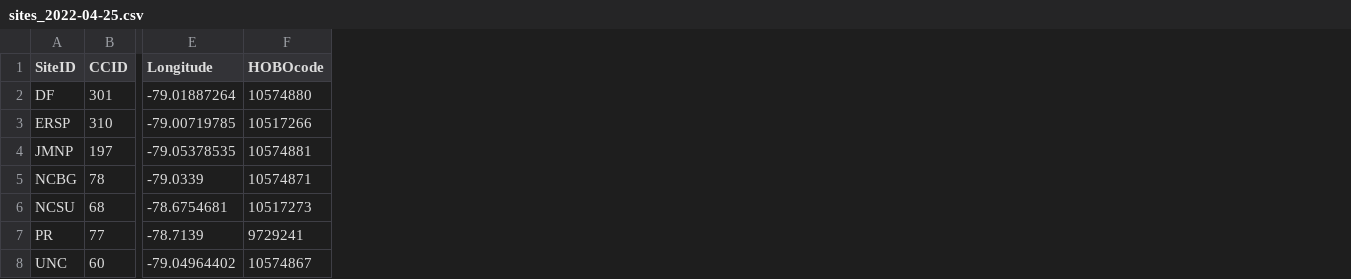
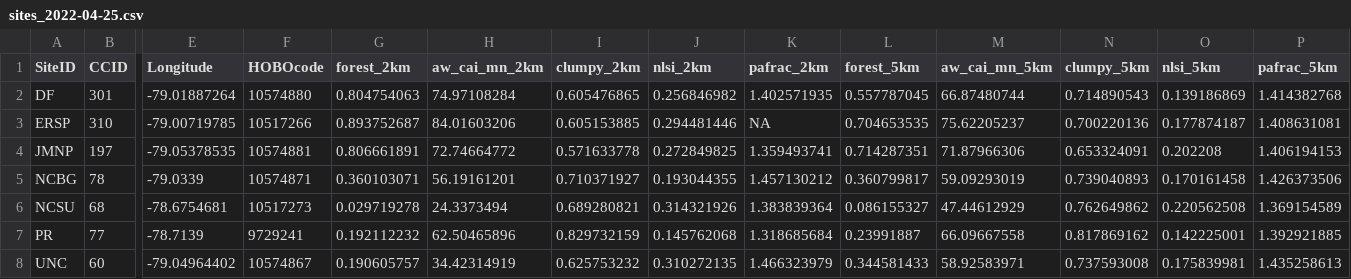
Before and after one commit to IREdwards27/arths-on-landscapes, a CSV file: data/sites_2022-04-25.csv, drawn as a sheet; only a part is shown, gaps mark what is left out; the diff names each change by its address in the sheet, - before the commit and + after, or states it on an @@ line.

Commit message:
added landscape data from Longleaf calculations

```diff
--- a/data/sites_2022-04-25.csv
+++ b/data/sites_2022-04-25.csv
+column G (forest_2km), rows 2-8: 0.804754063 | 0.893752687 | 0.806661891 | 0.360103071 | 0.029719278 | 0.192112232 | 0.190605757
+column H (aw_cai_mn_2km), rows 2-8: 74.97108284 | 84.01603206 | 72.74664772 | 56.19161201 | 24.3373494 | 62.50465896 | 34.42314919
+column I (clumpy_2km), rows 2-8: 0.605476865 | 0.605153885 | 0.571633778 | 0.710371927 | 0.689280821 | 0.829732159 | 0.625753232
+column J (nlsi_2km), rows 2-8: 0.256846982 | 0.294481446 | 0.272849825 | 0.193044355 | 0.314321926 | 0.145762068 | 0.310272135
+column K (pafrac_2km), rows 2-8: 1.402571935 | NA | 1.359493741 | 1.457130212 | 1.383839364 | 1.318685684 | 1.466323979
+column L (forest_5km), rows 2-8: 0.557787045 | 0.704653535 | 0.714287351 | 0.360799817 | 0.086155327 | 0.23991887 | 0.344581433
+column M (aw_cai_mn_5km), rows 2-8: 66.87480744 | 75.62205237 | 71.87966306 | 59.09293019 | 47.44612929 | 66.09667558 | 58.92583971
+column N (clumpy_5km), rows 2-8: 0.714890543 | 0.700220136 | 0.653324091 | 0.739040893 | 0.762649862 | 0.817869162 | 0.737593008
+column O (nlsi_5km), rows 2-8: 0.139186869 | 0.177874187 | 0.202208 | 0.170161458 | 0.220562508 | 0.142225001 | 0.175839981
+column P (pafrac_5km), rows 2-8: 1.414382768 | 1.408631081 | 1.406194153 | 1.426373506 | 1.369154589 | 1.392921885 | 1.435258613
```
